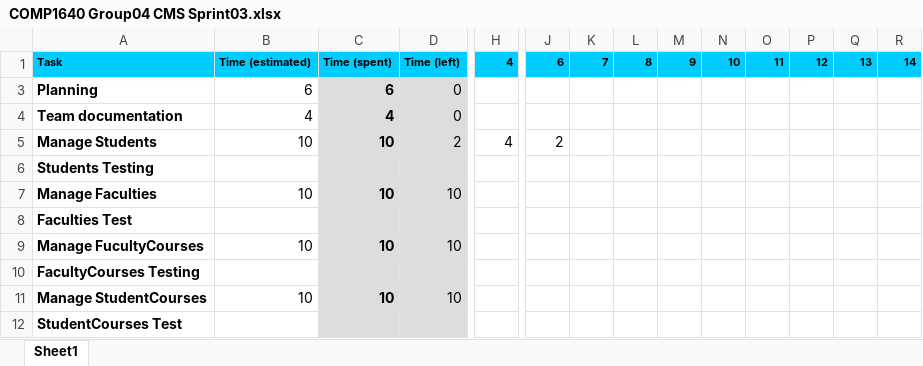
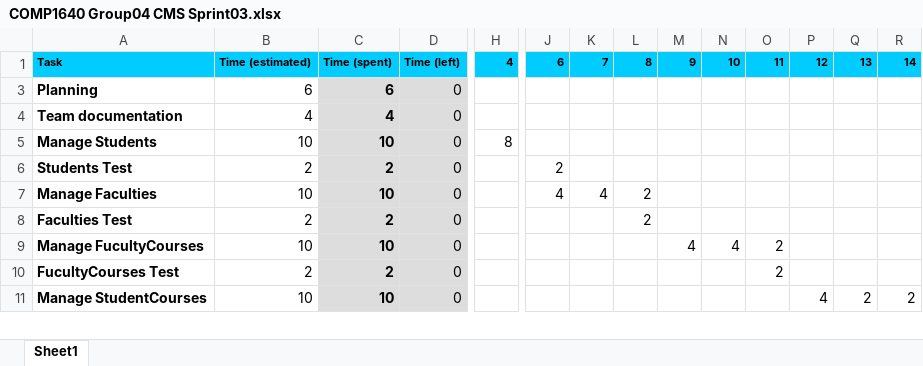
Before and after one commit to khanhtt0310/comp1640_group04_repository, an Excel workbook: Documents/COMP1640 Group04 CMS Sprint03.xlsx, sheet Sheet1, drawn as a sheet; only a part is shown, gaps mark what is left out; values as stored, in another font and other column widths than the file's, no borders; charts and pictures and conditional formats not drawn; removed rows and columns are numbered as before the commit, all else as after; rows hold the shown columns only; the diff covers the shown part only; the diff names each change by its address in the sheet, - before the commit and + after, or states it on an @@ line.

Commit message:
update assign student course

```diff
--- a/Documents/COMP1640 Group04 CMS Sprint03.xlsx (sheet Sheet1)
+++ b/Documents/COMP1640 Group04 CMS Sprint03.xlsx (sheet Sheet1)
-D5: 2
+D5: 0
-H5: 4
+H5: 8
-J5: 2
+J5: (empty)
-row 6: Students Testing
+row 6: Students Test | 2 | 2 | 0 |  | 2
-D7: 10
+D7: 0
-J7: (empty)
+J7: 4
-K7: (empty)
+K7: 4
-L7:L8: (empty)
+L7:L8: 2
-B8: (empty)
+B8: 2
-C8: (empty)
+C8: 2
-D8: (empty)
+D8: 0
-D9: 10
+D9: 0
-M9: (empty)
+M9: 4
-N9: (empty)
+N9: 4
-O9: (empty)
+O9: 2
-row 10: FacultyCourses Testing
+row 10: FucultyCourses Test | 2 | 2 | 0 |  |  |  |  |  |  | 2
-D11: 10
+D11: 0
-P11: (empty)
+P11: 4
-Q11: (empty)
+Q11: 2
-R11: (empty)
+R11: 2
-row 12: StudentCourses Test
```
Also changed, not shown: 51 edited cells elsewhere in this sheet, formulas that keep their value, charts or pictures, 24 other files.
